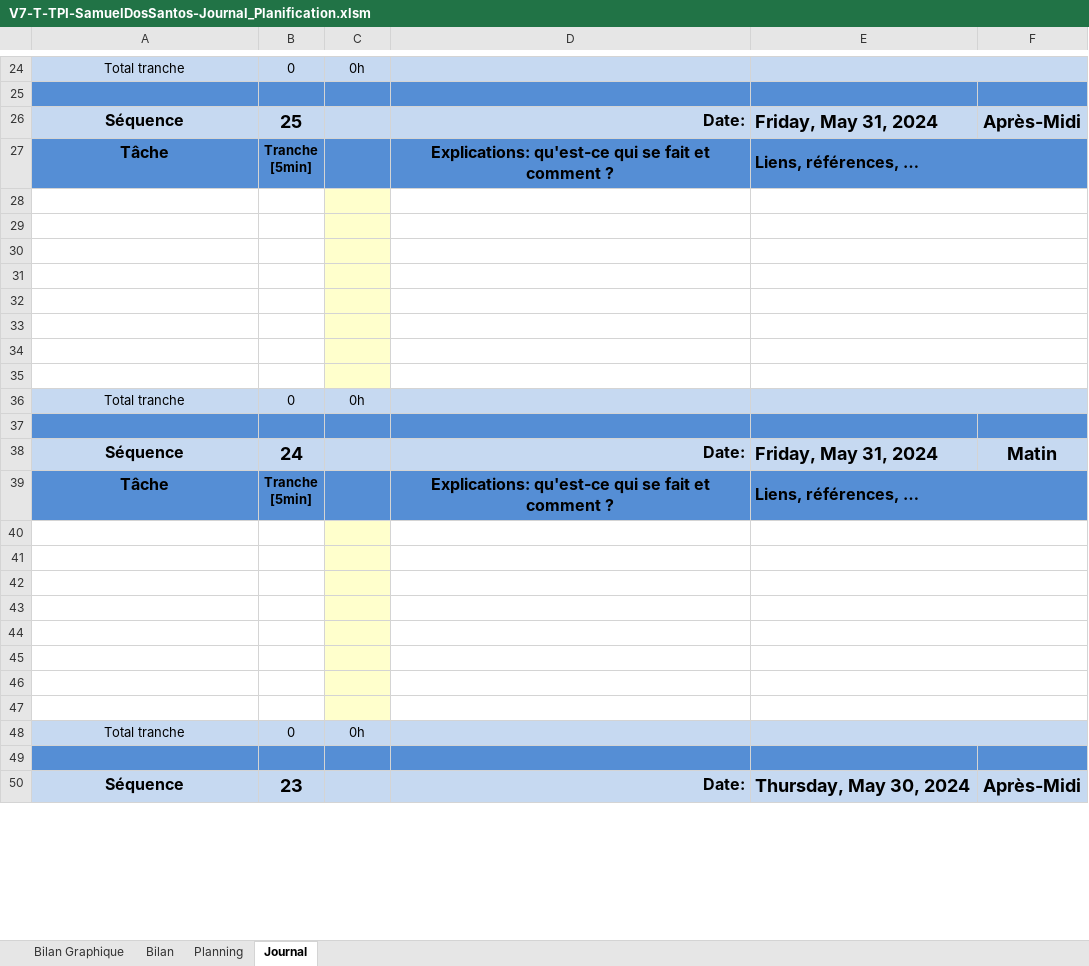
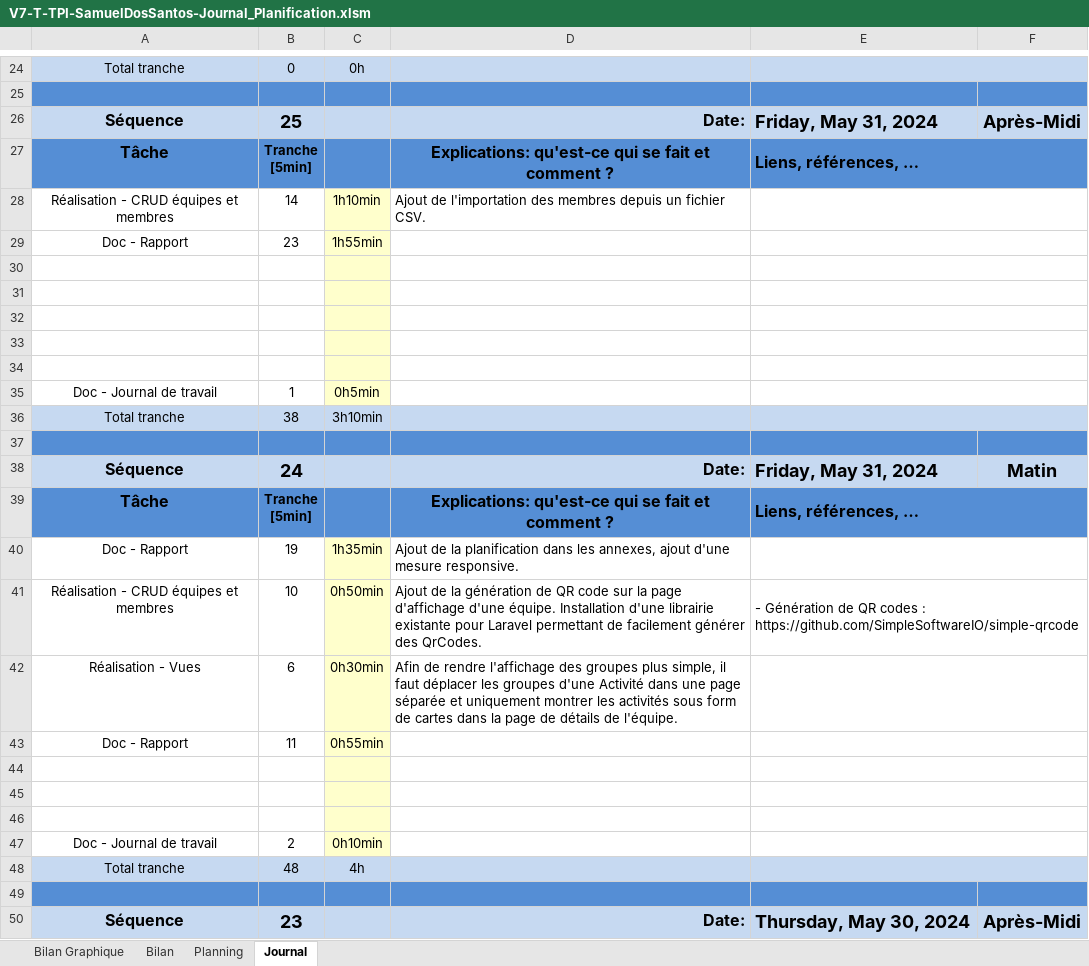
Before and after one commit to samdossant/TPI-SocialShuffle-Dos-Santos, an Excel workbook: Documents/V7 - 03-06-24/V7-T-TPI-SamuelDosSantos-Journal_Planification.xlsm, sheet Journal, drawn as a sheet; only a part is shown, gaps mark what is left out; values as stored, in another font and other column widths than the file's, no borders; charts and pictures and conditional formats not drawn; 1 other sheet too large or unreadable and not compared; removed rows and columns are numbered as before the commit, all else as after; the diff names each change by its address in the sheet, - before the commit and + after, or states it on an @@ line.

Commit message:
Added qr code and CSV import.

```diff
--- a/Documents/V7 - 03-06-24/V7-T-TPI-SamuelDosSantos-Journal_Planification.xlsm (sheet Journal)
+++ b/Documents/V7 - 03-06-24/V7-T-TPI-SamuelDosSantos-Journal_Planification.xlsm (sheet Journal)
+row 28: Réalisation - CRUD équipes et membres | 14 | 1h10min | Ajout de l'importation des membres depuis un fichier CSV.
+row 29: Doc - Rapport | 23 | 1h55min
+row 35: Doc - Journal de travail | 1 | 0h5min
+row 36: Total tranche | 38 | 3h10min
+row 37: (empty)
+row 40: Doc - Rapport | 19 | 1h35min | Ajout de la planification dans les annexes, ajout d'une mesure responsive.
+row 41: Réalisation - CRUD équipes et membres | 10 | 0h50min | Ajout de la génération de QR code sur la page d'affichage d'une équipe. Installation d'une librairie existante pour Laravel permettant de facilement générer des QrCodes. | - Génération de QR codes : https://github.com/SimpleSoftwareIO/simple-qrcode
+row 42: Réalisation - Vues | 6 | 0h30min | Afin de rendre l'affichage des groupes plus simple, il faut déplacer les groupes d'une Activité dans une page séparée et uniquement montrer les activités sous form de cartes dans la page de détails de l'équipe.
+row 43: Doc - Rapport | 11 | 0h55min
-row 36: Total tranche | 0 | 0h
-row 47: (empty)
+row 47: Doc - Journal de travail | 2 | 0h10min
-A47:B47 fill: #558ED5
+A47:B47 fill: none
-C47 fill: #558ED5
+C47 fill: #FFFFCC
-D47:F47 fill: #558ED5
+D47:F47 fill: none
+E47:F47 merged
-row 40: (empty)
-row 41: (empty)
-row 42: (empty)
-row 43: (empty)
-row 44: (empty)
-row 45: (empty)
-row 46: (empty)
-row 47: (empty)
-B48: 0
+B48: 48
-C48: 0h
+C48: 4h
```
Also changed, not shown: formulas that keep their value, charts or pictures, 17 other files.
